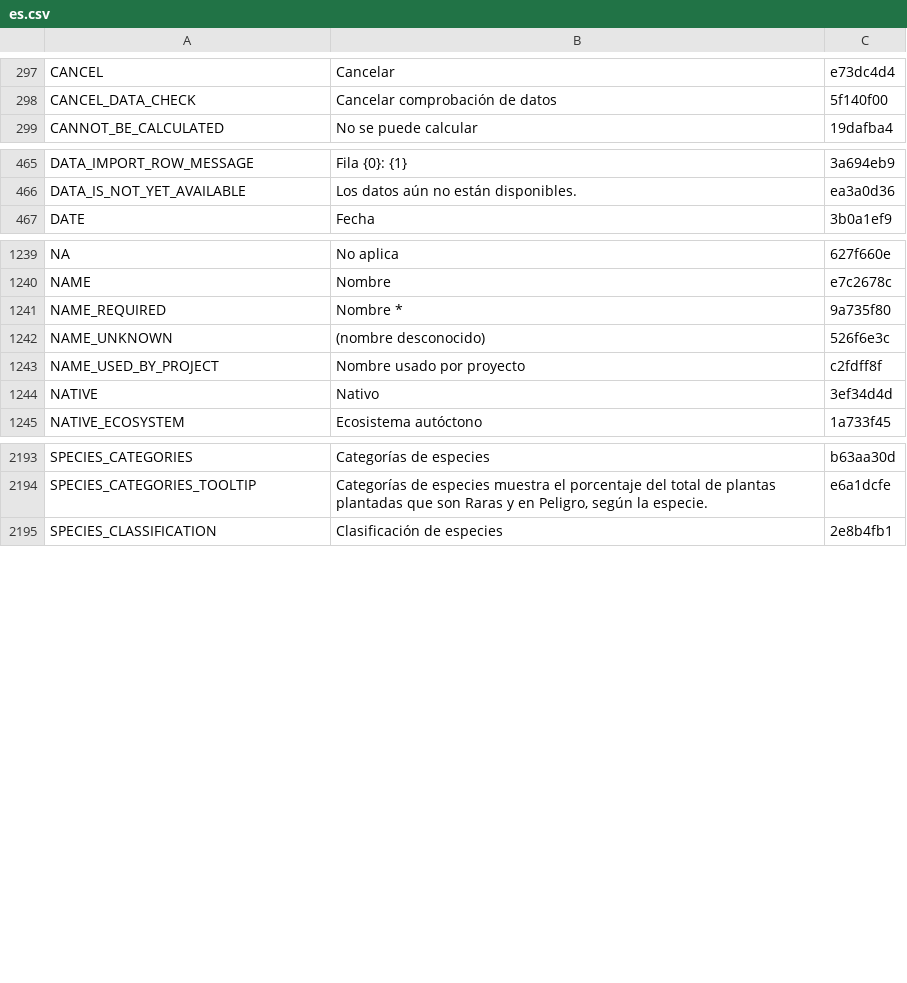
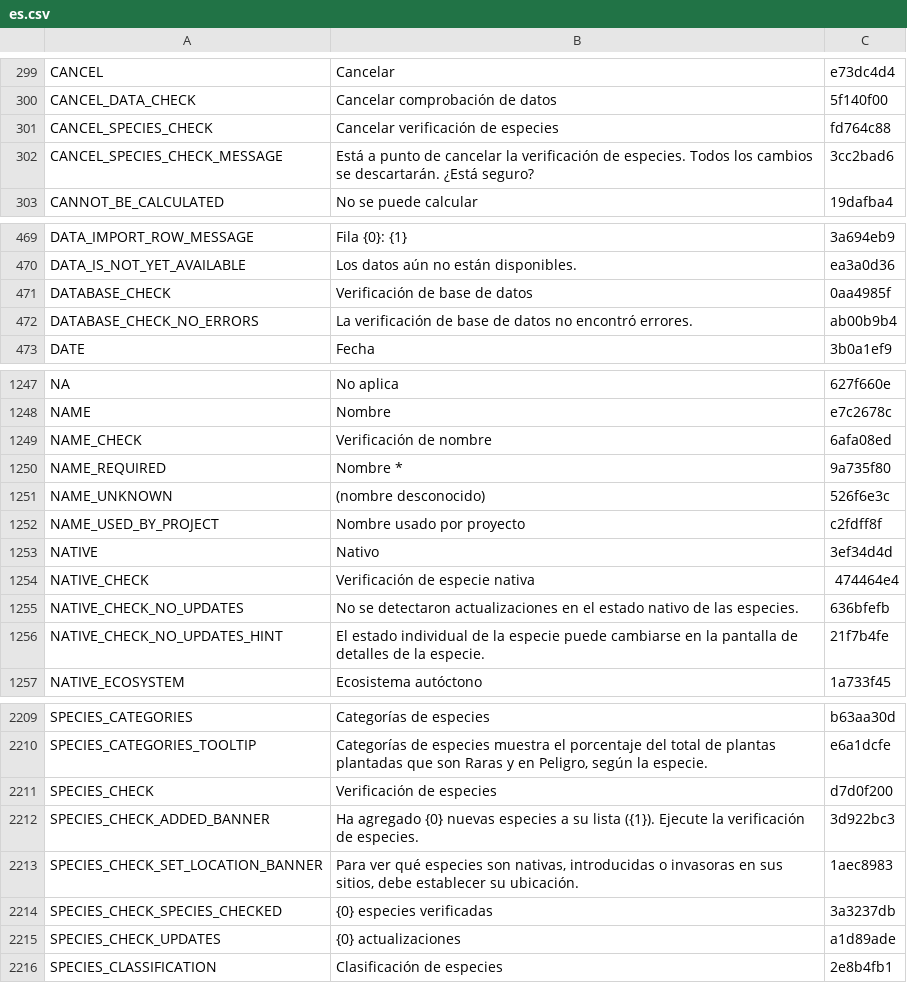
Before and after one commit to terraware/terraware-web, a CSV file: src/strings/csv/es.csv, drawn as a sheet; only a part is shown, gaps mark what is left out; the diff covers the shown part only; the diff names each change by its address in the sheet, - before the commit and + after, or states it on an @@ line.

```diff
--- a/src/strings/csv/es.csv
+++ b/src/strings/csv/es.csv
+row 301: CANCEL_SPECIES_CHECK | Cancelar verificación de especies | fd764c88
+row 302: CANCEL_SPECIES_CHECK_MESSAGE | Está a punto de cancelar la verificación de especies. Todos los cambios se descartarán. ¿Está seguro? | 3cc2bad6
+row 471: DATABASE_CHECK | Verificación de base de datos | 0aa4985f
+row 472: DATABASE_CHECK_NO_ERRORS | La verificación de base de datos no encontró errores. | ab00b9b4
+row 1249: NAME_CHECK | Verificación de nombre | 6afa08ed
+row 1254: NATIVE_CHECK | Verificación de especie nativa | 474464e4
+row 1255: NATIVE_CHECK_NO_UPDATES | No se detectaron actualizaciones en el estado nativo de las especies. | 636bfefb
+row 1256: NATIVE_CHECK_NO_UPDATES_HINT | El estado individual de la especie puede cambiarse en la pantalla de detalles de la especie. | 21f7b4fe
+row 2211: SPECIES_CHECK | Verificación de especies | d7d0f200
+row 2212: SPECIES_CHECK_ADDED_BANNER | Ha agregado {0} nuevas especies a su lista ({1}). Ejecute la verificación de especies. | 3d922bc3
+row 2213: SPECIES_CHECK_SET_LOCATION_BANNER | Para ver qué especies son nativas, introducidas o invasoras en sus sitios, debe establecer su ubicación. | 1aec8983
+row 2214: SPECIES_CHECK_SPECIES_CHECKED | {0} especies verificadas | 3a3237db
+row 2215: SPECIES_CHECK_UPDATES | {0} actualizaciones | a1d89ade
```
Also changed, not shown: 8 added rows elsewhere in this file, src/strings/csv/en.csv, src/strings/csv/fr.csv, 18 other files.
